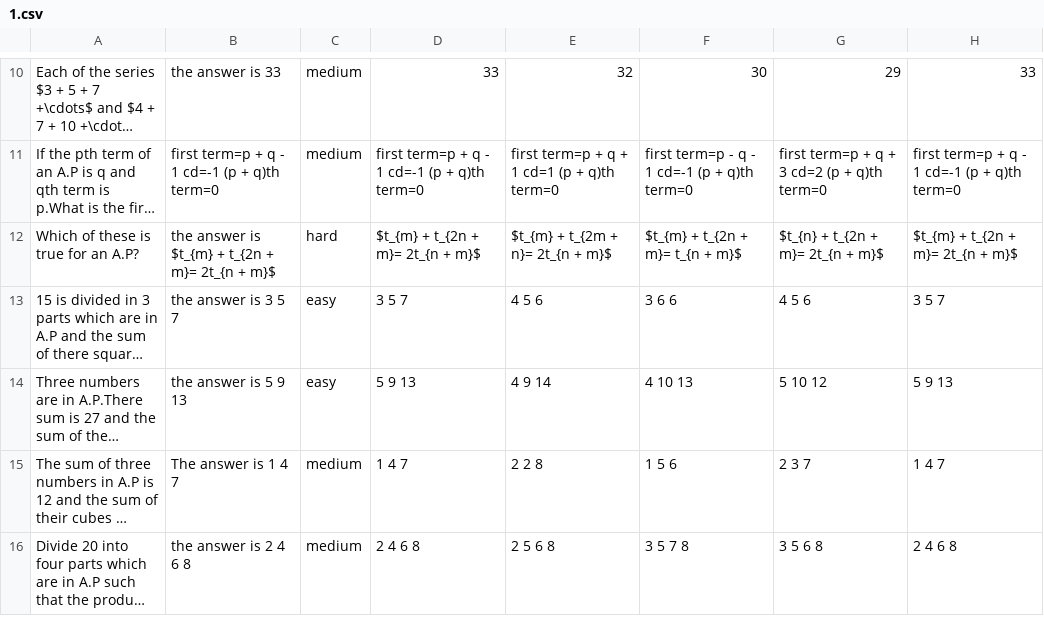
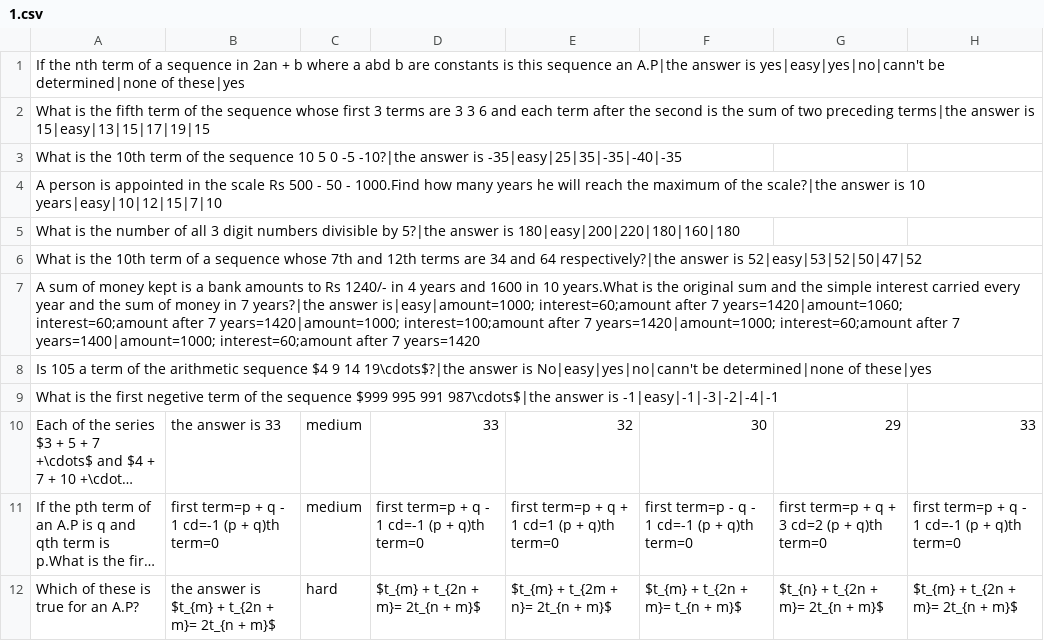
Before and after one commit to Ars123z/Exammania, a CSV file: data/bookdata/Maths/ATextBookofAlgebra/1.csv, drawn as a sheet; only a part is shown, gaps mark what is left out; the shorter side is filled out with more unchanged rows; long unchanged cells end in …; the diff covers the shown part only; the diff names each change by its address in the sheet, - before the commit and + after, or states it on an @@ line.

```diff
--- a/data/bookdata/Maths/ATextBookofAlgebra/1.csv
+++ b/data/bookdata/Maths/ATextBookofAlgebra/1.csv
+row 1: If the nth term of a sequence in 2an + b where a abd b are constants is this sequence an A.P|the answer is yes|easy|yes|no|cann't be determined|none of these|yes
+row 2: What is the fifth term of the sequence whose first 3 terms are 3 3 6 and each term after the second is the sum of two preceding terms|the answer is 15|easy|13|15|17|19|15
+row 3: What is the 10th term of the sequence 10 5 0 -5 -10?|the answer is -35|easy|25|35|-35|-40|-35
+row 4: A person is appointed in the scale Rs 500 - 50 - 1000.Find how many years he will reach the maximum of the scale?|the answer is 10 years|easy|10|12|15|7|10
+row 5: What is the number of all 3 digit numbers divisible by 5?|the answer is 180|easy|200|220|180|160|180
+row 6: What is the 10th term of a sequence whose 7th and 12th terms are 34 and 64 respectively?|the answer is 52|easy|53|52|50|47|52
+row 7: A sum of money kept is a bank amounts to Rs 1240/- in 4 years and 1600 in 10 years.What is the original sum and the simple interest carried every year and the sum of money in 7 years?|the answer is|easy|amount=1000; interest=60;amount after 7 years=1420|amount=1060; interest=60;amount after 7 years=1420|amount=1000; interest=100;amount after 7 years=1420|amount=1000; interest=60;amount after 7 years=1400|amount=1000; interest=60;amount after 7 years=1420
+row 8: Is 105 a term of the arithmetic sequence $4 9 14 19\cdots$?|the answer is No|easy|yes|no|cann't be determined|none of these|yes
+row 9: What is the first negetive term of the sequence $999 995 991 987\cdots$|the answer is -1|easy|-1|-3|-2|-4|-1
```
Also changed, not shown: 9 removed rows elsewhere in this file, data/bookdata/Maths/ATextBookofAlgebra/13.csv, file.csv, 4 other files.
